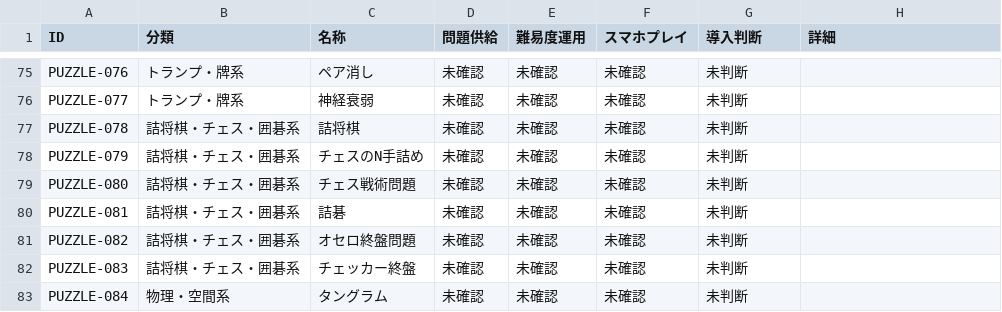
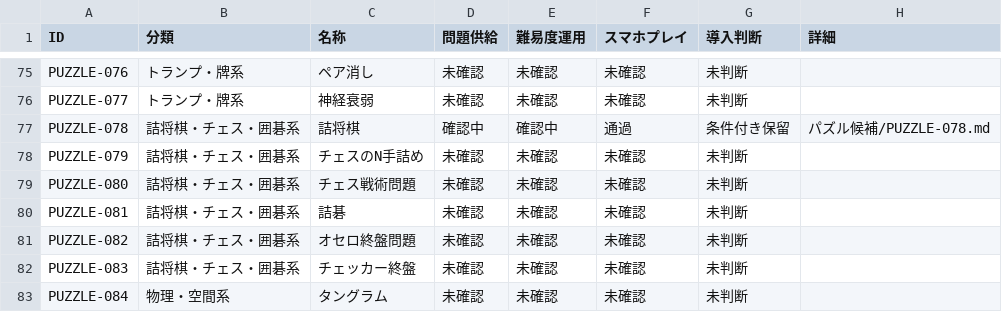
Before and after one commit to hizahizi-hizumi/pa-zzle, a CSV file: docs/棚上げ/パズル候補.csv, drawn as a sheet; only a part is shown, gaps mark what is left out.

```diff
--- a/docs/棚上げ/パズル候補.csv
+++ b/docs/棚上げ/パズル候補.csv
@@ -76,3 +76,3 @@ PUZZLE-076,トランプ・牌系,ペア消し,未確認,未確認,未確認,未
 PUZZLE-077,トランプ・牌系,神経衰弱,未確認,未確認,未確認,未判断,
-PUZZLE-078,詰将棋・チェス・囲碁系,詰将棋,未確認,未確認,未確認,未判断,
+PUZZLE-078,詰将棋・チェス・囲碁系,詰将棋,確認中,確認中,通過,条件付き保留,パズル候補/PUZZLE-078.md
 PUZZLE-079,詰将棋・チェス・囲碁系,チェスのN手詰め,未確認,未確認,未確認,未判断,
```
